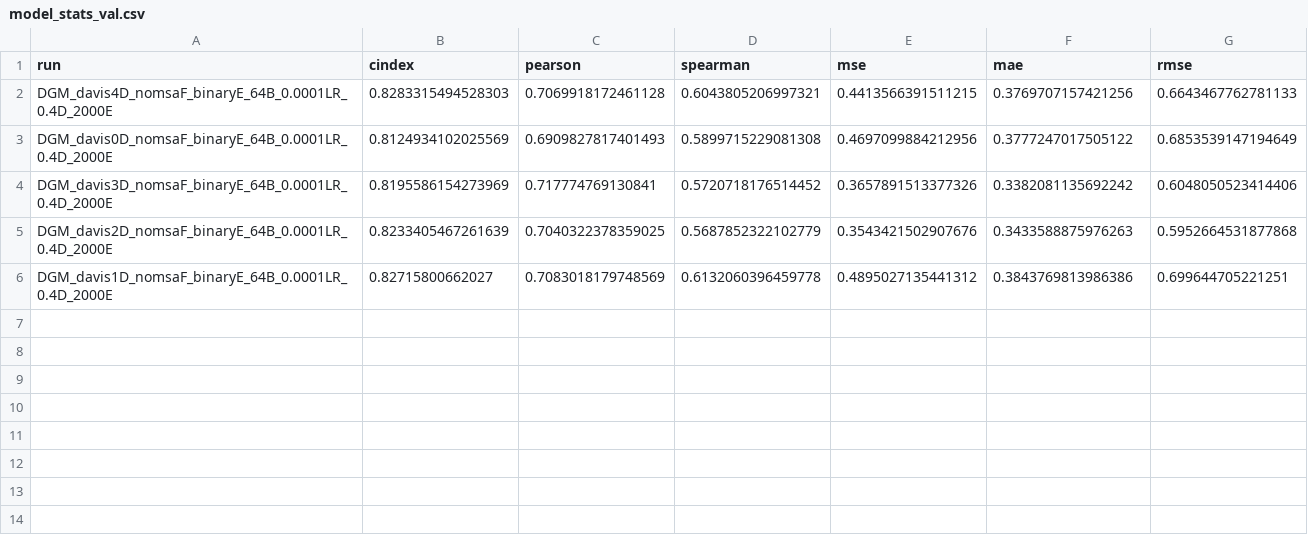
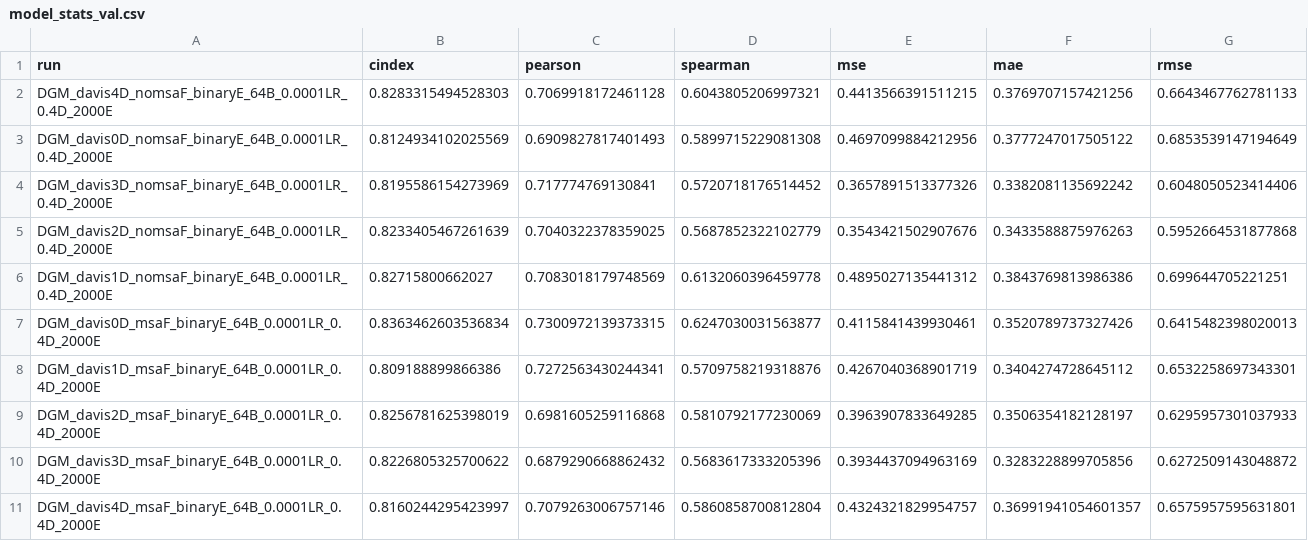
Before and after one commit to jyaacoub/MutDTA, a CSV file: results/model_media/model_stats_val.csv, drawn as a sheet.

Commit message:
results: davis-msa CV #46

```diff
--- a/results/model_media/model_stats_val.csv
+++ b/results/model_media/model_stats_val.csv
@@ -6 +6,6 @@ DGM_davis2D_nomsaF_binaryE_64B_0.0001LR_0.4D_2000E,0.8233405467261639,0.70403223
 DGM_davis1D_nomsaF_binaryE_64B_0.0001LR_0.4D_2000E,0.82715800662027,0.7083018179748569,0.6132060396459778,0.4895027135441312,0.3843769813986386,0.699644705221251
+DGM_davis0D_msaF_binaryE_64B_0.0001LR_0.4D_2000E,0.8363462603536834,0.7300972139373315,0.6247030031563877,0.4115841439930461,0.3520789737327426,0.6415482398020013
+DGM_davis1D_msaF_binaryE_64B_0.0001LR_0.4D_2000E,0.809188899866386,0.7272563430244341,0.5709758219318876,0.4267040368901719,0.3404274728645112,0.6532258697343301
+DGM_davis2D_msaF_binaryE_64B_0.0001LR_0.4D_2000E,0.8256781625398019,0.6981605259116868,0.5810792177230069,0.3963907833649285,0.3506354182128197,0.6295957301037933
+DGM_davis3D_msaF_binaryE_64B_0.0001LR_0.4D_2000E,0.8226805325700622,0.6879290668862432,0.5683617333205396,0.3934437094963169,0.3283228899705856,0.6272509143048872
+DGM_davis4D_msaF_binaryE_64B_0.0001LR_0.4D_2000E,0.8160244295423997,0.7079263006757146,0.5860858700812804,0.4324321829954757,0.36991941054601357,0.6575957595631801
```
Also changed, not shown: results/model_media/model_stats.csv, 6 other files.
